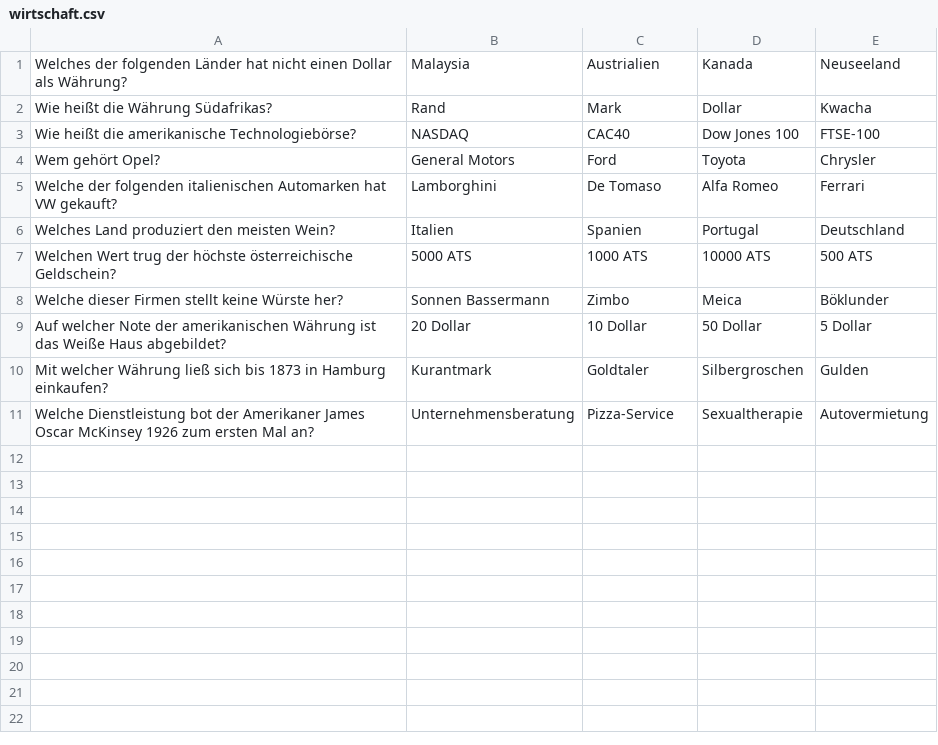
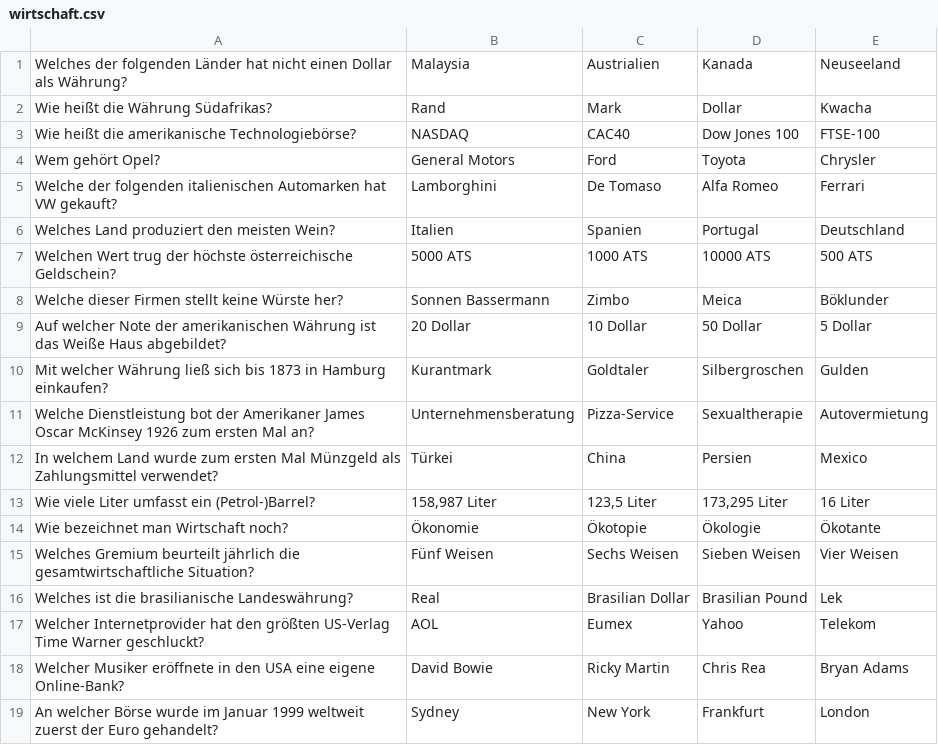
Before and after one commit to PeteSVS/MightyLunatics, a CSV file: fragen/wirtschaft.csv, drawn as a sheet.

Commit message:
Update wirtschaft.csv

```diff
--- a/fragen/wirtschaft.csv
+++ b/fragen/wirtschaft.csv
@@ -11 +11,9 @@ Mit welcher Währung ließ sich bis 1873 in Hamburg einkaufen?;Kurantmark;Goldta
 Welche Dienstleistung bot der Amerikaner James Oscar McKinsey 1926 zum ersten Mal an?;Unternehmensberatung;Pizza-Service;Sexualtherapie;Autovermietung
+In welchem Land wurde zum ersten Mal Münzgeld als Zahlungsmittel verwendet?;Türkei;China;Persien;Mexico
+Wie viele Liter umfasst ein (Petrol-)Barrel?;158,987 Liter; 123,5 Liter;173,295 Liter;16 Liter
+Wie bezeichnet man Wirtschaft noch?;Ökonomie;Ökotopie;Ökologie;Ökotante
+Welches Gremium beurteilt jährlich die gesamtwirtschaftliche Situation?;Fünf Weisen;Sechs Weisen;Sieben Weisen;Vier Weisen
+Welches ist die brasilianische Landeswährung?;Real;Brasilian Dollar;Brasilian Pound;Lek
+Welcher Internetprovider hat den größten US-Verlag Time Warner geschluckt?;AOL;Eumex;Yahoo;Telekom
+Welcher Musiker eröffnete in den USA eine eigene Online-Bank?;David Bowie;Ricky Martin;Chris Rea;Bryan Adams
+An welcher Börse wurde im Januar 1999 weltweit zuerst der Euro gehandelt?;Sydney;New York;Frankfurt;London
```
